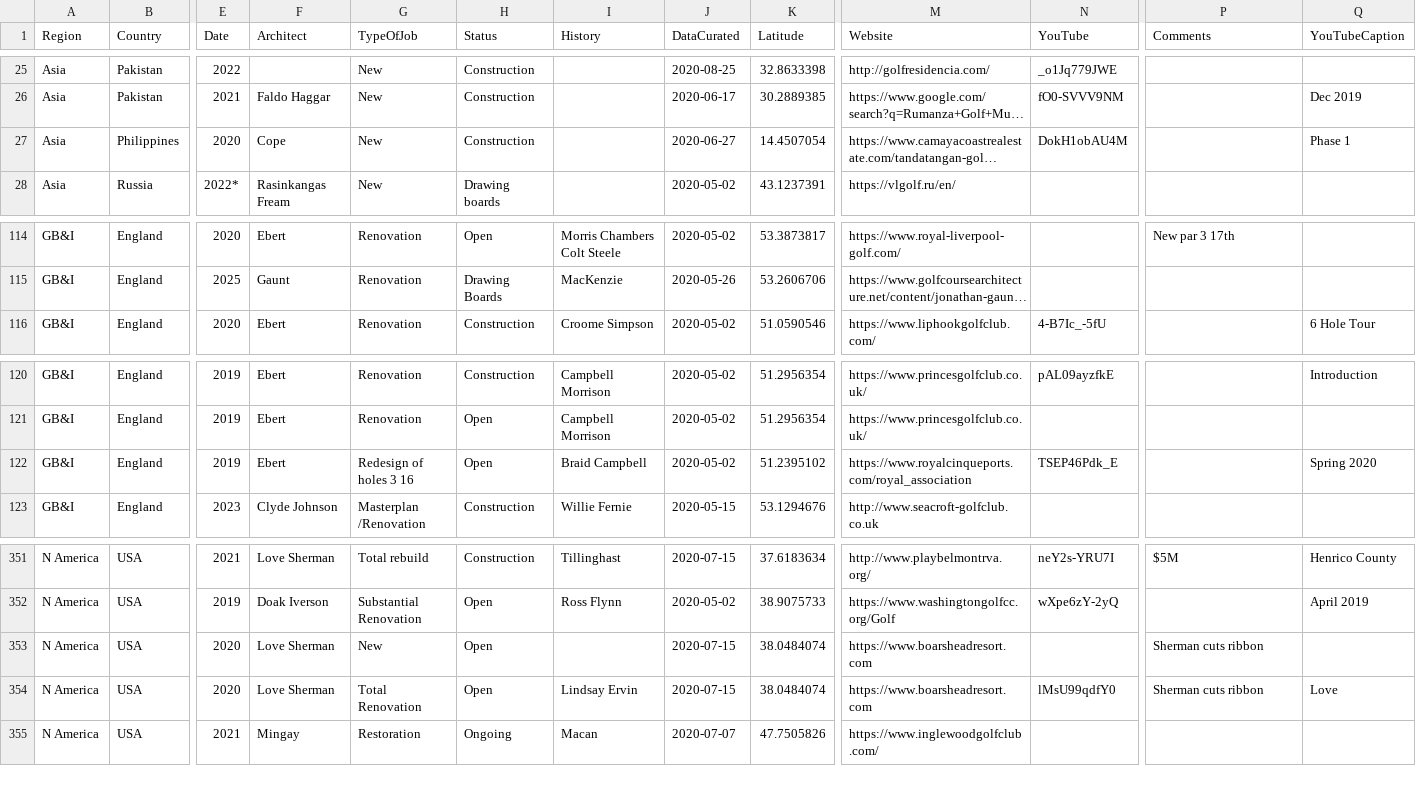
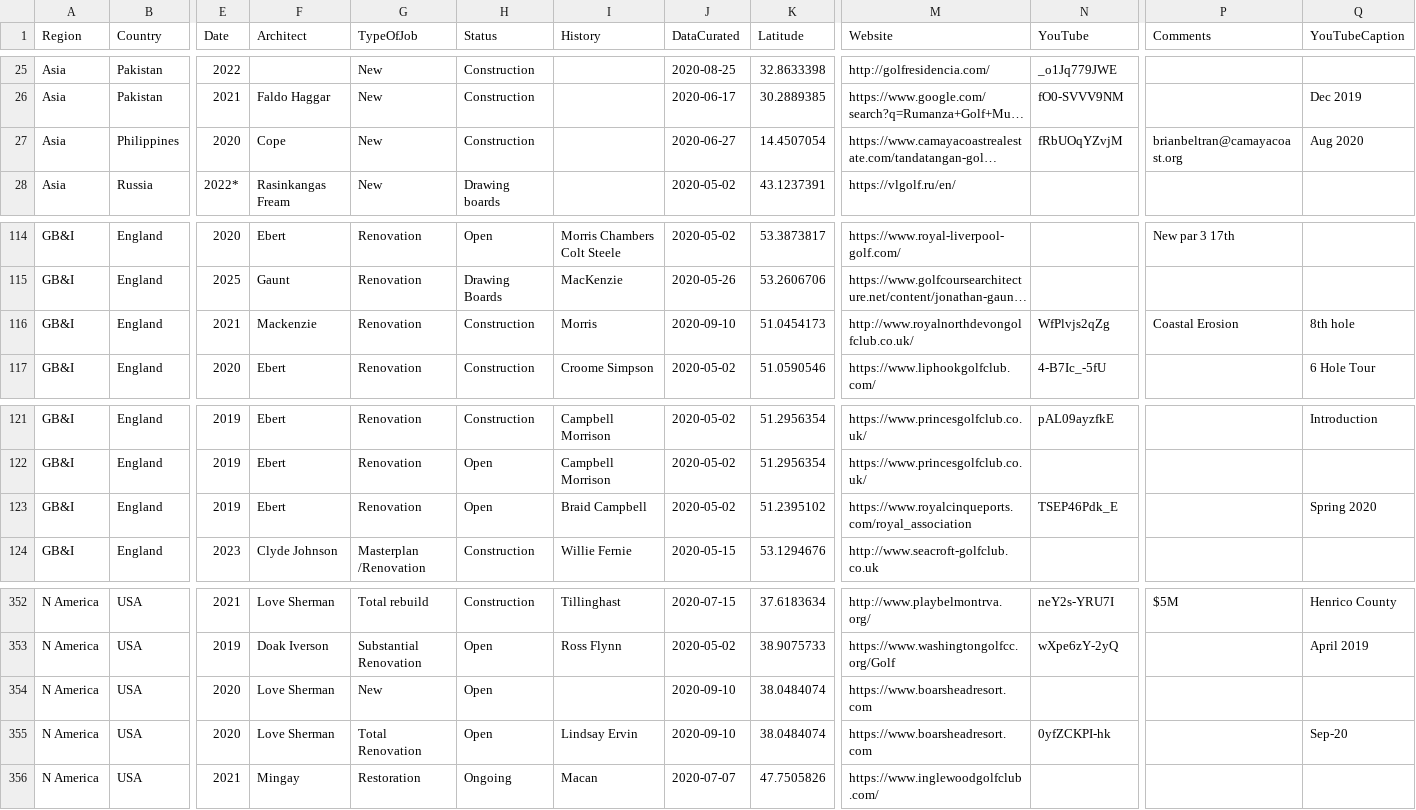
Before and after one commit to thomasvbrown/fescue.github.io, a CSV file: _data/allGolf.csv, drawn as a sheet; only a part is shown, gaps mark what is left out; long unchanged cells end in …; addresses are those after the commit; rows hold the shown columns only; the diff names each change by its address in the sheet, - before the commit and + after, or states it on an @@ line.

Commit message:
Update allGolf.csv

```diff
--- a/_data/allGolf.csv
+++ b/_data/allGolf.csv
-N27 (YouTube): DokH1obAU4M
+N27 (YouTube): fRbUOqYZvjM
-P27 (Comments): (empty)
+P27 (Comments): brianbeltran@camayacoast.org
-Q27 (YouTubeCaption): Phase 1
+Q27 (YouTubeCaption): Aug 2020
+row 116: GB&I | England | 2021 | Mackenzie | Renovation | Construction | Morris | 2020-09-10 | 51.0454173 | http://www.royalnorthdevongolfclub.co.uk/ | WfPlvjs2qZg | Coastal Erosion | 8th hole
-G123 (TypeOfJob): Redesign of holes 3 16
+G123 (TypeOfJob): Renovation
-J354:J355 (DataCurated): 2020-07-15
+J354:J355 (DataCurated): 2020-09-10
-P354:P355 (Comments): Sherman cuts ribbon
+P354:P355 (Comments): (empty)
-N355 (YouTube): lMsU99qdfY0
+N355 (YouTube): 0yfZCKPI-hk
-Q355 (YouTubeCaption): Love
+Q355 (YouTubeCaption): Sep-20
```
